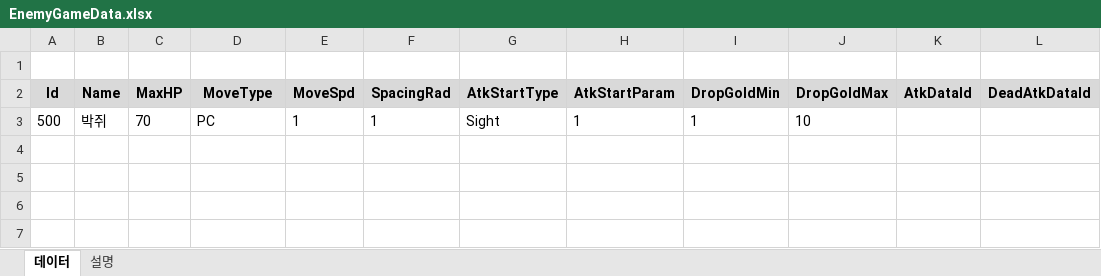
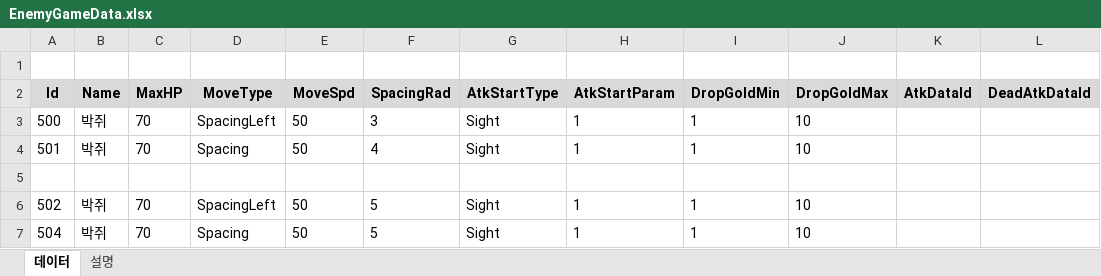
Before and after one commit to Cuty444/QT_Proto, an Excel workbook: _GameData/EnemyGameData.xlsx, sheet 데이터, drawn as a sheet; values as stored, in another font and other column widths than the file's, no borders; the diff names each change by its address in the sheet, - before the commit and + after, or states it on an @@ line.

```diff
--- a/_GameData/EnemyGameData.xlsx (sheet 데이터)
+++ b/_GameData/EnemyGameData.xlsx (sheet 데이터)
-D3 (MoveType): PC
+D3 (MoveType): SpacingLeft
-E3 (MoveSpd): 1
+E3 (MoveSpd): 50
-F3 (SpacingRad): 1
+F3 (SpacingRad): 3
+row 4: 501 | 박쥐 | 70 | Spacing | 50 | 4 | Sight | 1 | 1 | 10
+row 5: (empty)
+row 6: 502 | 박쥐 | 70 | SpacingLeft | 50 | 5 | Sight | 1 | 1 | 10
+row 7: 504 | 박쥐 | 70 | Spacing | 50 | 5 | Sight | 1 | 1 | 10
```
Also changed, not shown: 2 other files.
